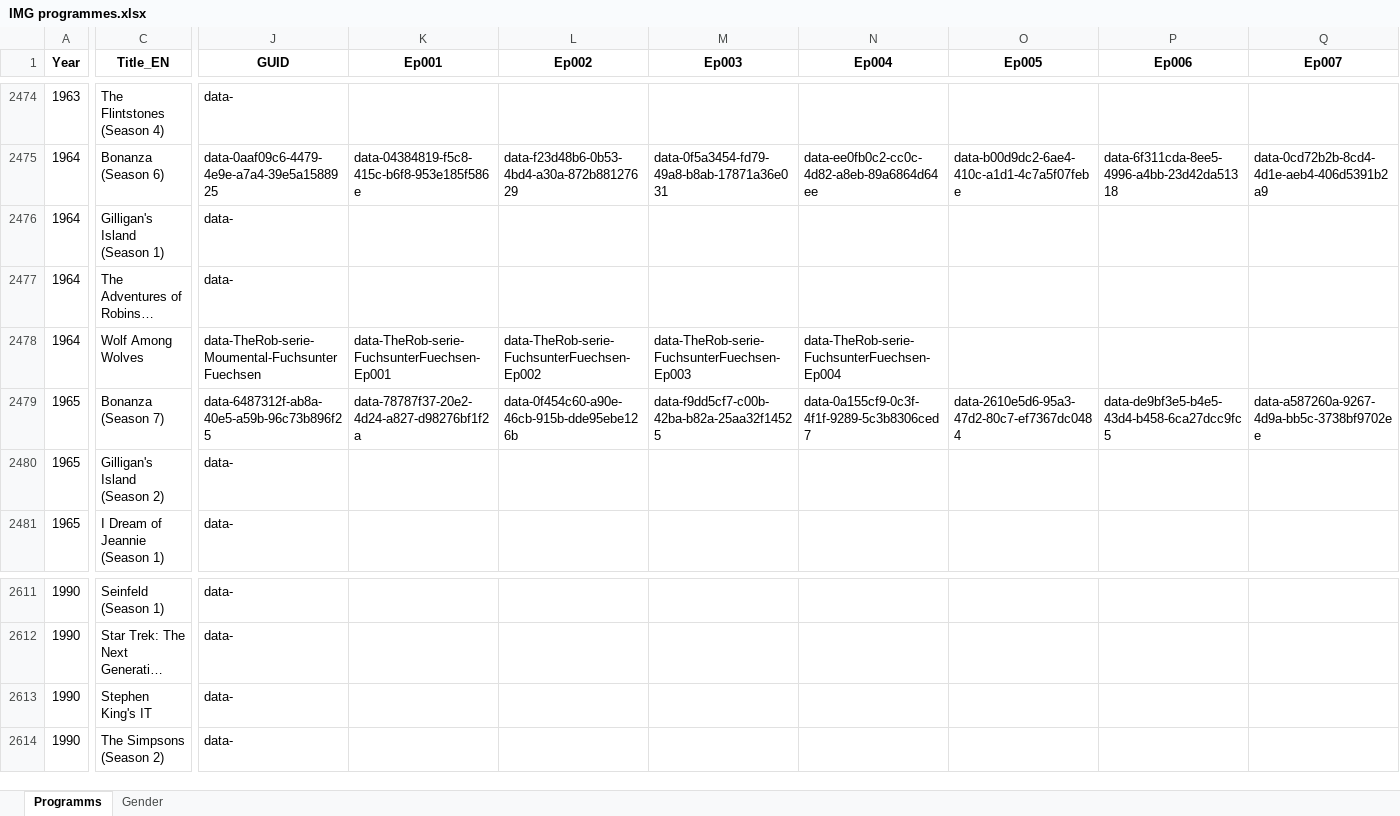
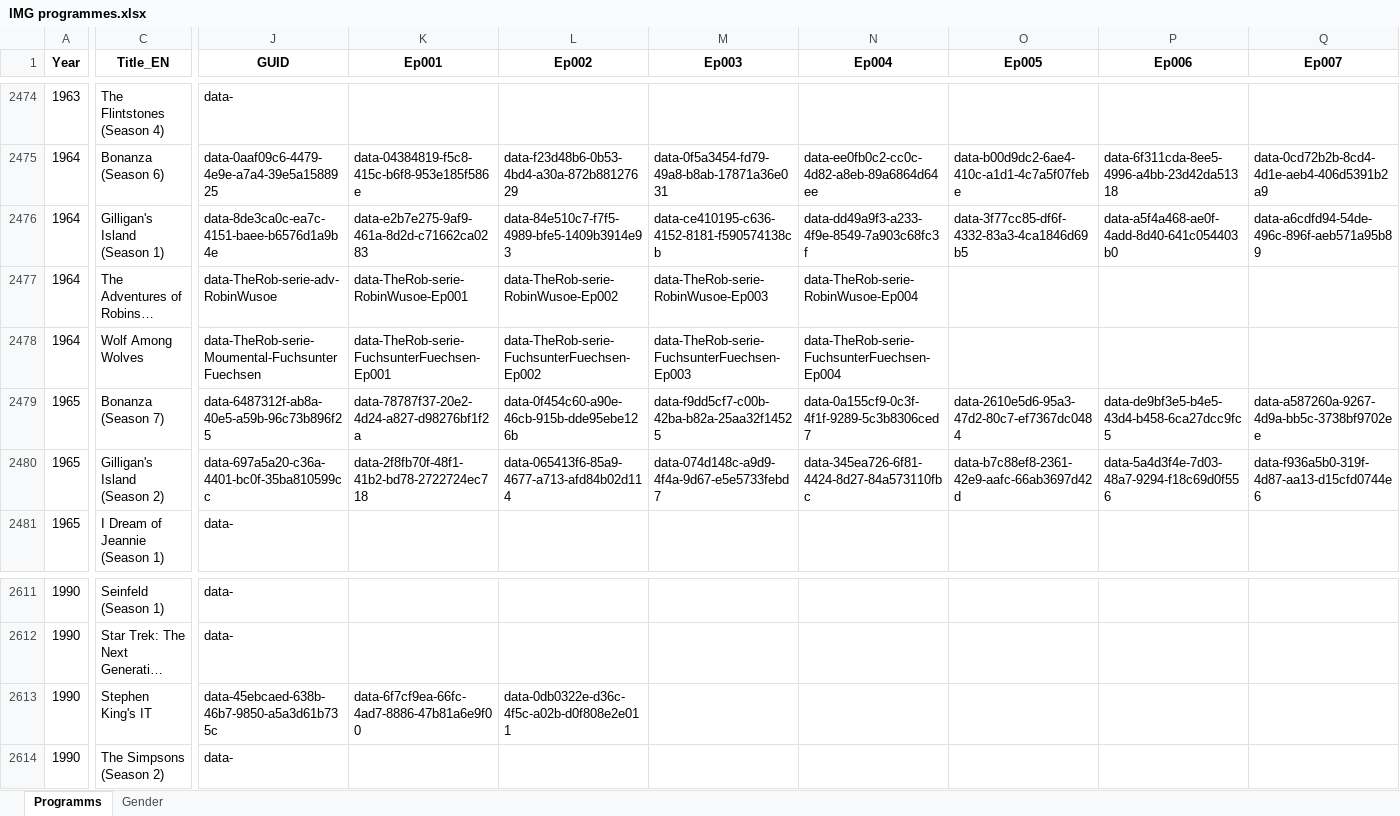
Before and after one commit to pauldim/MADTV, an Excel workbook: IMG programmes.xlsx, sheet Programms, drawn as a sheet; only a part is shown, gaps mark what is left out; long unchanged cells end in …; values as stored, in another font and other column widths than the file's, no borders; the diff covers the shown part only; the diff names each change by its address in the sheet, - before the commit and + after, or states it on an @@ line.

Commit message:
Update IMG programmes.xlsx

```diff
--- a/IMG programmes.xlsx (sheet Programms)
+++ b/IMG programmes.xlsx (sheet Programms)
-J2476 (GUID): data-
+J2476 (GUID): data-8de3ca0c-ea7c-4151-baee-b6576d1a9b4e
-K2476 (Ep001): (empty)
+K2476 (Ep001): data-e2b7e275-9af9-461a-8d2d-c71662ca0283
-L2476 (Ep002): (empty)
+L2476 (Ep002): data-84e510c7-f7f5-4989-bfe5-1409b3914e93
-M2476 (Ep003): (empty)
+M2476 (Ep003): data-ce410195-c636-4152-8181-f590574138cb
-N2476 (Ep004): (empty)
+N2476 (Ep004): data-dd49a9f3-a233-4f9e-8549-7a903c68fc3f
-O2476 (Ep005): (empty)
+O2476 (Ep005): data-3f77cc85-df6f-4332-83a3-4ca1846d69b5
-P2476 (Ep006): (empty)
+P2476 (Ep006): data-a5f4a468-ae0f-4add-8d40-641c054403b0
-Q2476 (Ep007): (empty)
+Q2476 (Ep007): data-a6cdfd94-54de-496c-896f-aeb571a95b89
-J2477 (GUID): data-
+J2477 (GUID): data-TheRob-serie-adv-RobinWusoe
-K2477 (Ep001): (empty)
+K2477 (Ep001): data-TheRob-serie-RobinWusoe-Ep001
-L2477 (Ep002): (empty)
+L2477 (Ep002): data-TheRob-serie-RobinWusoe-Ep002
-M2477 (Ep003): (empty)
+M2477 (Ep003): data-TheRob-serie-RobinWusoe-Ep003
-N2477 (Ep004): (empty)
+N2477 (Ep004): data-TheRob-serie-RobinWusoe-Ep004
-J2480 (GUID): data-
+J2480 (GUID): data-697a5a20-c36a-4401-bc0f-35ba810599cc
-K2480 (Ep001): (empty)
+K2480 (Ep001): data-2f8fb70f-48f1-41b2-bd78-2722724ec718
-L2480 (Ep002): (empty)
+L2480 (Ep002): data-065413f6-85a9-4677-a713-afd84b02d114
-M2480 (Ep003): (empty)
+M2480 (Ep003): data-074d148c-a9d9-4f4a-9d67-e5e5733febd7
-N2480 (Ep004): (empty)
+N2480 (Ep004): data-345ea726-6f81-4424-8d27-84a573110fbc
-O2480 (Ep005): (empty)
+O2480 (Ep005): data-b7c88ef8-2361-42e9-aafc-66ab3697d42d
-P2480 (Ep006): (empty)
+P2480 (Ep006): data-5a4d3f4e-7d03-48a7-9294-f18c69d0f556
-Q2480 (Ep007): (empty)
+Q2480 (Ep007): data-f936a5b0-319f-4d87-aa13-d15cfd0744e6
-J2613 (GUID): data-
+J2613 (GUID): data-45ebcaed-638b-46b7-9850-a5a3d61b735c
-K2613 (Ep001): (empty)
+K2613 (Ep001): data-6f7cf9ea-66fc-4ad7-8886-47b81a6e9f00
-L2613 (Ep002): (empty)
+L2613 (Ep002): data-0db0322e-d36c-4f5c-a02b-d0f808e2e011
```
Also changed, not shown: 6 edited cells elsewhere in this sheet.
